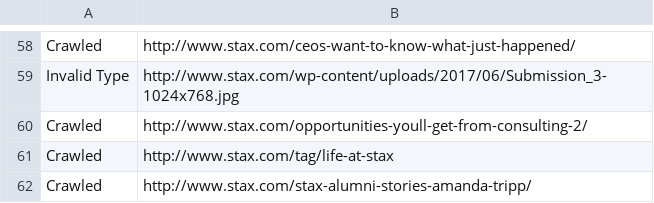
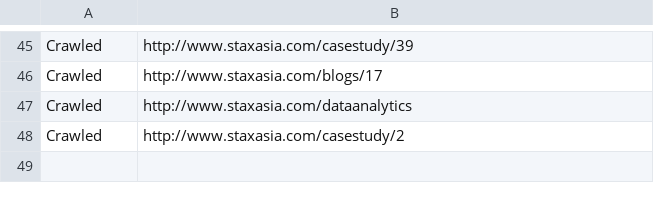
Before and after one commit to stefanjaro/analyze-and-cloud, a CSV file: crawl_log.csv, drawn as a sheet; only a part is shown, gaps mark what is left out; removed rows and columns are numbered as before the commit, all else as after; the diff covers the shown part only; the diff names each change by its address in the sheet, - before the commit and + after, or states it on an @@ line.

Commit message:
fixed a bug with relative links not being handled for and some websites not having body content

```diff
--- a/crawl_log.csv
+++ b/crawl_log.csv
-B45: http://www.stax.com/ceos-want-to-know-what-just-happened/
+B45: http://www.staxasia.com/casestudy/39
-row 59: Invalid Type | http://www.stax.com/wp-content/uploads/2017/06/Submission_3-1024x768.jpg
-B46: http://www.stax.com/opportunities-youll-get-from-consulting-2/
+B46: http://www.staxasia.com/blogs/17
-B47: http://www.stax.com/tag/life-at-stax
+B47: http://www.staxasia.com/dataanalytics
-B48: http://www.stax.com/stax-alumni-stories-amanda-tripp/
+B48: http://www.staxasia.com/casestudy/2
```
Also changed, not shown: 13 removed rows and 43 edited cells elsewhere in this file, 3 other files.
